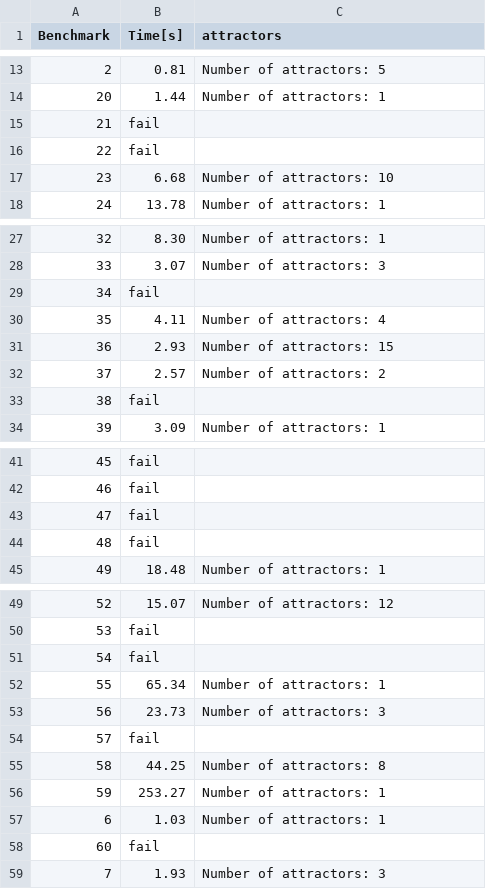
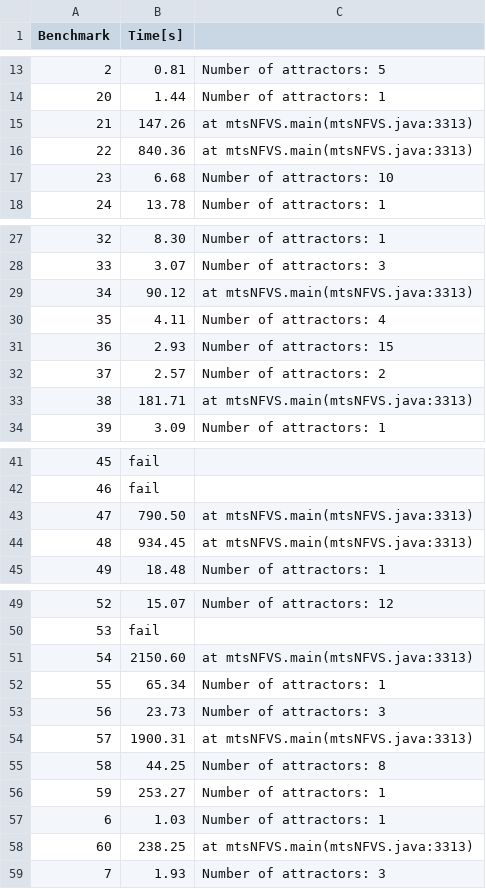
Before and after one commit to jcrozum/balm-analysis, a CSV file: benchmark/results-nfvs/random-dense.csv, drawn as a sheet; only a part is shown, gaps mark what is left out; the diff names each change by its address in the sheet, - before the commit and + after, or states it on an @@ line.

```diff
--- a/benchmark/results-nfvs/random-dense.csv
+++ b/benchmark/results-nfvs/random-dense.csv
-C1: attractors
+C1: (empty)
-B15 (Time[s]): fail
+B15 (Time[s]): 147.26
-C15:C16: (empty)
+C15:C16: at mtsNFVS.main(mtsNFVS.java:3313)
-B16 (Time[s]): fail
+B16 (Time[s]): 840.36
-B29 (Time[s]): fail
+B29 (Time[s]): 90.12
-C29: (empty)
+C29: at mtsNFVS.main(mtsNFVS.java:3313)
-B33 (Time[s]): fail
+B33 (Time[s]): 181.71
-C33: (empty)
+C33: at mtsNFVS.main(mtsNFVS.java:3313)
-B43 (Time[s]): fail
+B43 (Time[s]): 790.50
-C43:C44: (empty)
+C43:C44: at mtsNFVS.main(mtsNFVS.java:3313)
-B44 (Time[s]): fail
+B44 (Time[s]): 934.45
-B51 (Time[s]): fail
+B51 (Time[s]): 2150.60
-C51: (empty)
+C51: at mtsNFVS.main(mtsNFVS.java:3313)
-B54 (Time[s]): fail
+B54 (Time[s]): 1900.31
-C54: (empty)
+C54: at mtsNFVS.main(mtsNFVS.java:3313)
-B58 (Time[s]): fail
+B58 (Time[s]): 238.25
-C58: (empty)
+C58: at mtsNFVS.main(mtsNFVS.java:3313)
```
Also changed, not shown: benchmark/results-aeon/random-dense.csv, benchmark/results-nfvs/random-nk2.csv, 8 other files.
